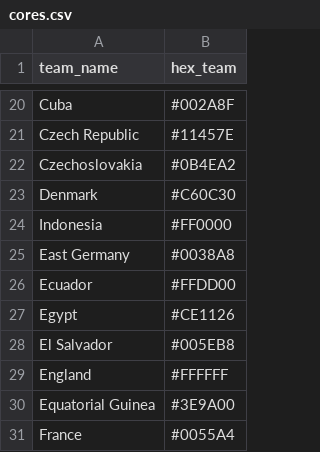
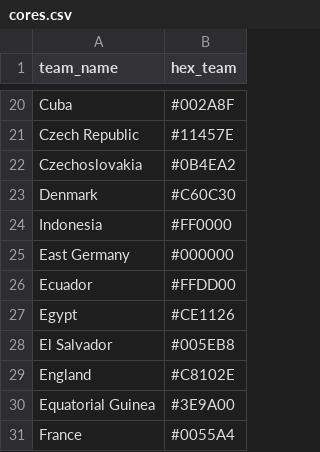
Before and after one commit to ViniciusQuintino/worldcupproject, a CSV file: Cores/cores.csv, drawn as a sheet; only a part is shown, gaps mark what is left out.

```diff
--- a/Cores/cores.csv
+++ b/Cores/cores.csv
@@ -24,3 +24,3 @@ Denmark;#C60C30
 Indonesia;#FF0000
-East Germany;#0038A8
+East Germany;#000000
 Ecuador;#FFDD00
@@ -28,3 +28,3 @@ Egypt;#CE1126
 El Salvador;#005EB8
-England;#FFFFFF
+England;#C8102E
 Equatorial Guinea;#3E9A00
```
Also changed, not shown: 2 other files.
